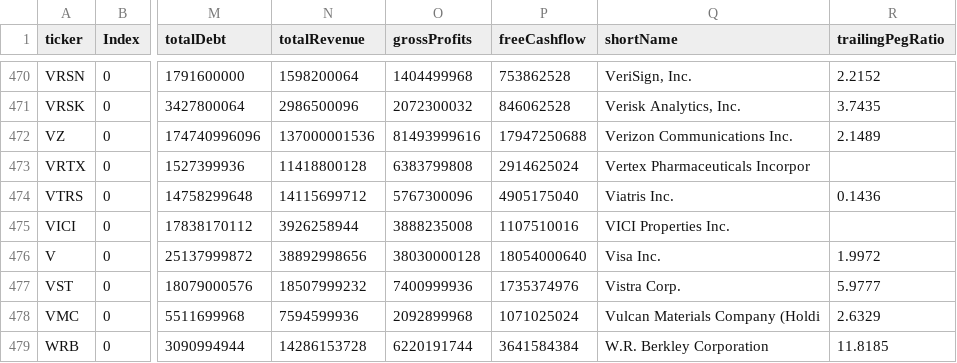
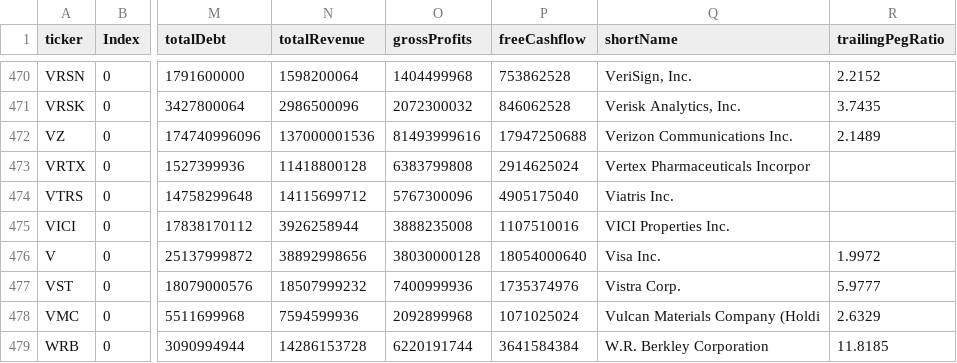
Before and after one commit to fcester/Data_Stock, a CSV file: Stock_Info.csv, drawn as a sheet; only a part is shown, gaps mark what is left out; the diff covers the shown part only; the diff names each change by its address in the sheet, - before the commit and + after, or states it on an @@ line.

```diff
--- a/Stock_Info.csv
+++ b/Stock_Info.csv
-R474 (trailingPegRatio): 0.1436
+R474 (trailingPegRatio): (empty)
```
Also changed, not shown: 14 edited cells elsewhere in this file.
